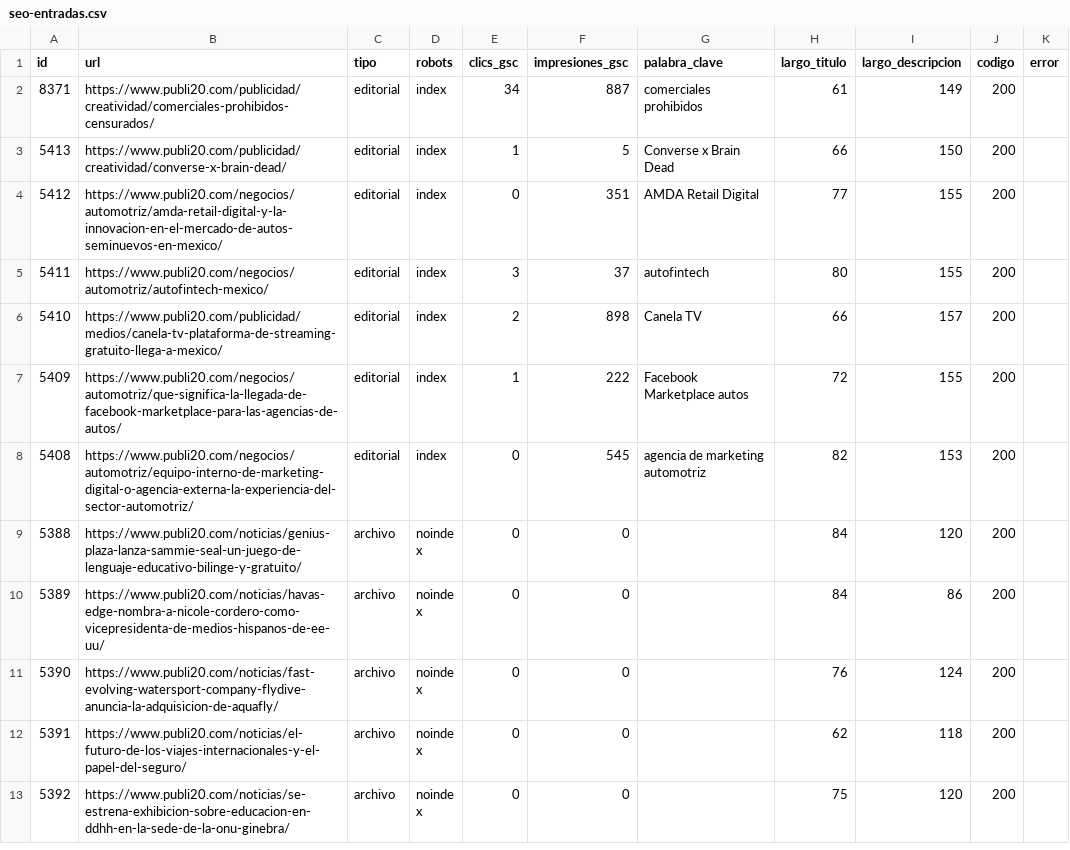
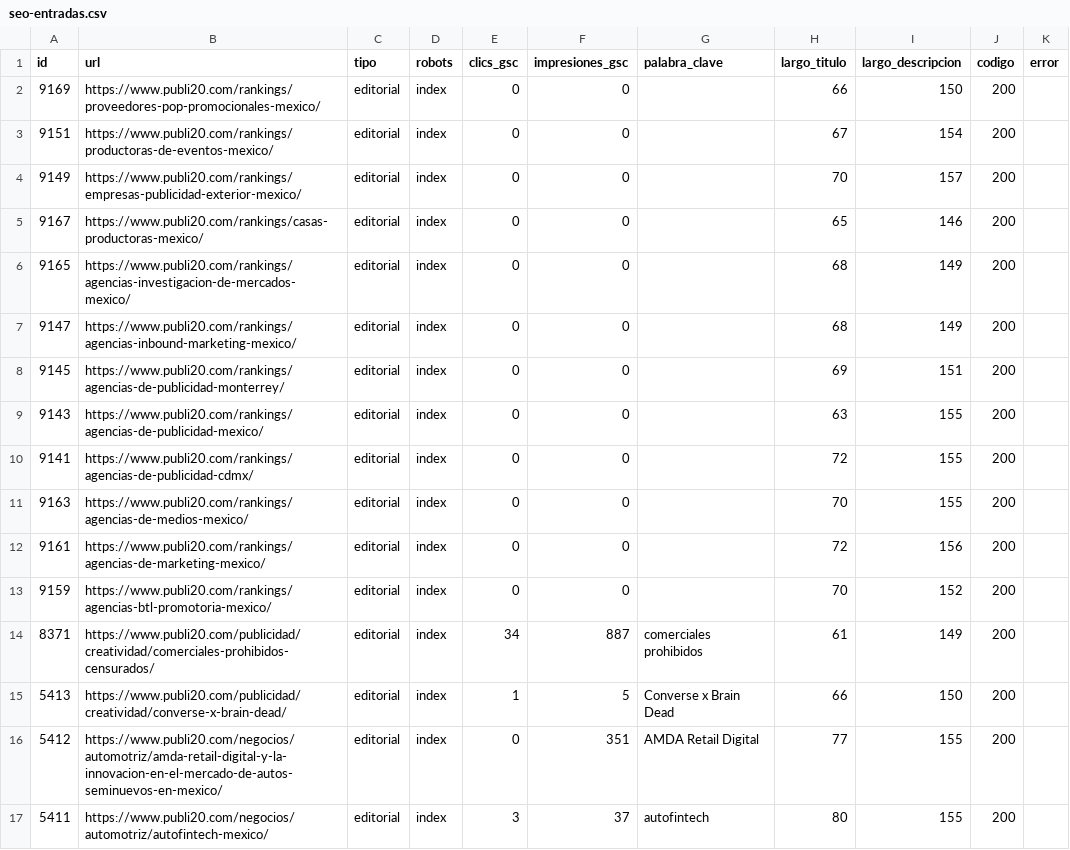
Before and after one commit to fernandomtzamx/publi20-contenido, a CSV file: registro/seo-entradas.csv, drawn as a sheet; only a part is shown; the shorter side is filled out with more unchanged rows.

```diff
--- a/registro/seo-entradas.csv
+++ b/registro/seo-entradas.csv
@@ -1,2 +1,14 @@
 id,url,tipo,robots,clics_gsc,impresiones_gsc,palabra_clave,largo_titulo,largo_descripcion,codigo,error
+9169,https://www.publi20.com/rankings/proveedores-pop-promocionales-mexico/,editorial,index,0,0,,66,150,200,
+9151,https://www.publi20.com/rankings/productoras-de-eventos-mexico/,editorial,index,0,0,,67,154,200,
+9149,https://www.publi20.com/rankings/empresas-publicidad-exterior-mexico/,editorial,index,0,0,,70,157,200,
+9167,https://www.publi20.com/rankings/casas-productoras-mexico/,editorial,index,0,0,,65,146,200,
+9165,https://www.publi20.com/rankings/agencias-investigacion-de-mercados-mexico/,editorial,index,0,0,,68,149,200,
+9147,https://www.publi20.com/rankings/agencias-inbound-marketing-mexico/,editorial,index,0,0,,68,149,200,
+9145,https://www.publi20.com/rankings/agencias-de-publicidad-monterrey/,editorial,index,0,0,,69,151,200,
+9143,https://www.publi20.com/rankings/agencias-de-publicidad-mexico/,editorial,index,0,0,,63,155,200,
+9141,https://www.publi20.com/rankings/agencias-de-publicidad-cdmx/,editorial,index,0,0,,72,155,200,
+9163,https://www.publi20.com/rankings/agencias-de-medios-mexico/,editorial,index,0,0,,70,155,200,
+9161,https://www.publi20.com/rankings/agencias-de-marketing-mexico/,editorial,index,0,0,,72,156,200,
+9159,https://www.publi20.com/rankings/agencias-btl-promotoria-mexico/,editorial,index,0,0,,70,152,200,
 8371,https://www.publi20.com/publicidad/creatividad/comerciales-prohibidos-censurados/,editorial,index,34,887,comerciales prohibidos,61,149,200,
```
Also changed, not shown: 2 other files.
